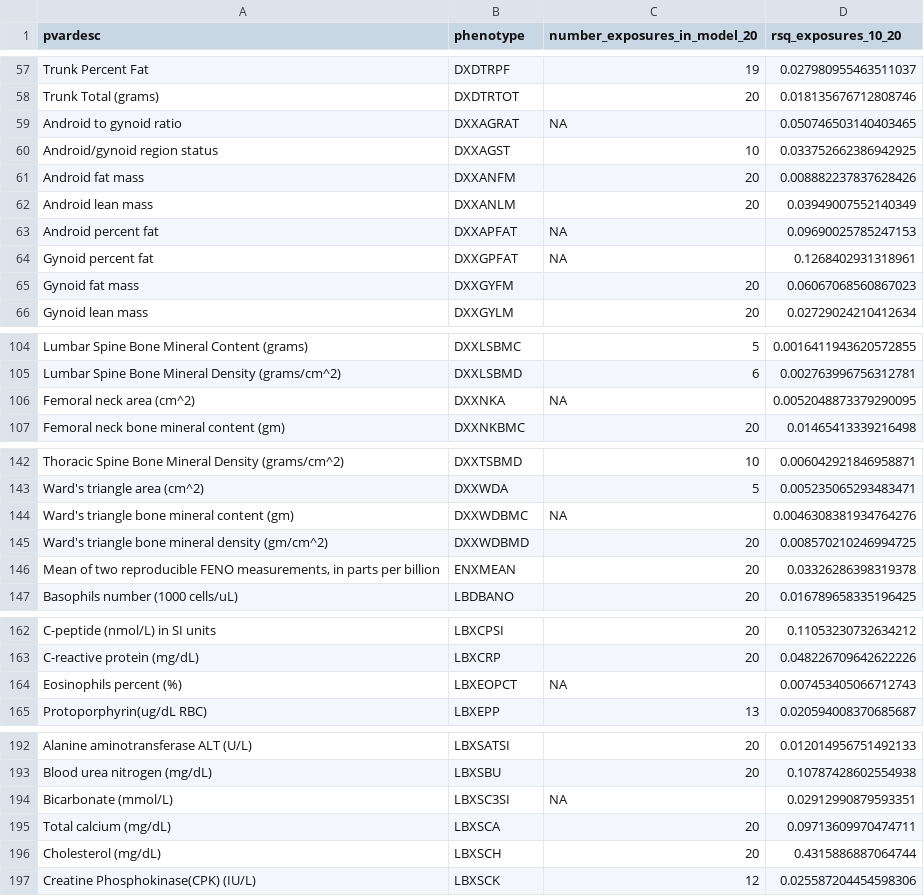
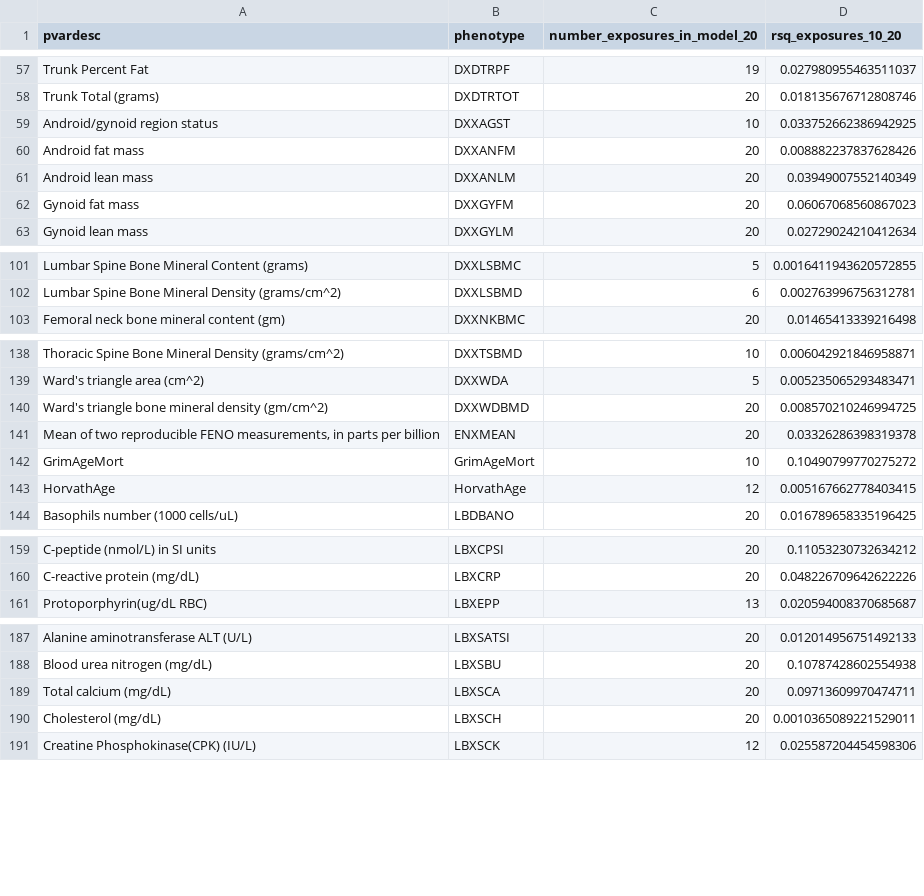
Before and after one commit to chiragjp/nhanespewas, a CSV file: rmd/pheno_rsq.csv, drawn as a sheet; only a part is shown, gaps mark what is left out; the diff covers the shown part only.

```diff
--- a/rmd/pheno_rsq.csv
+++ b/rmd/pheno_rsq.csv
@@ -58,3 +58,2 @@ Trunk Percent Fat,DXDTRPF,19,0.027980955463511037
 Trunk Total (grams),DXDTRTOT,20,0.018135676712808746
-Android to gynoid ratio,DXXAGRAT,NA,0.050746503140403465
 Android/gynoid region status,DXXAGST,10,0.033752662386942925
@@ -62,4 +61,2 @@ Android fat mass,DXXANFM,20,0.008882237837628426
 Android lean mass,DXXANLM,20,0.03949007552140349
-Android percent fat,DXXAPFAT,NA,0.09690025785247153
-Gynoid percent fat,DXXGPFAT,NA,0.1268402931318961
 Gynoid fat mass,DXXGYFM,20,0.06067068560867023
@@ -105,3 +102,2 @@ Lumbar Spine Bone Mineral Content (grams),DXXLSBMC,5,0.0016411943620572855
 Lumbar Spine Bone Mineral Density (grams/cm^2),DXXLSBMD,6,0.002763996756312781
-Femoral neck area (cm^2),DXXNKA,NA,0.0052048873379290095
 Femoral neck bone mineral content (gm),DXXNKBMC,20,0.01465413339216498
@@ -143,5 +139,6 @@ Thoracic Spine Bone Mineral Density (grams/cm^2),DXXTSBMD,10,0.00604292184695887
 Ward's triangle area (cm^2),DXXWDA,5,0.005235065293483471
-Ward's triangle bone mineral content (gm),DXXWDBMC,NA,0.0046308381934764276
 Ward's triangle bone mineral density (gm/cm^2),DXXWDBMD,20,0.008570210246994725
 "Mean of two reproducible FENO measurements, in parts per billion",ENXMEAN,20,0.03326286398319378
+GrimAgeMort,GrimAgeMort,10,0.10490799770275272
+HorvathAge,HorvathAge,12,0.005167662778403415
 Basophils number (1000 cells/uL),LBDBANO,20,0.016789658335196425
@@ -163,3 +160,2 @@ C-peptide (nmol/L) in SI units,LBXCPSI,20,0.11053230732634212
 C-reactive protein (mg/dL),LBXCRP,20,0.048226709642622226
-Eosinophils percent (%),LBXEOPCT,NA,0.007453405066712743
 Protoporphyrin(ug/dL RBC),LBXEPP,13,0.020594008370685687
@@ -193,5 +188,4 @@ Alanine aminotransferase ALT (U/L),LBXSATSI,20,0.012014956751492133
 Blood urea nitrogen (mg/dL),LBXSBU,20,0.10787428602554938
-Bicarbonate (mmol/L),LBXSC3SI,NA,0.02912990879593351
 Total calcium (mg/dL),LBXSCA,20,0.09713609970474711
-Cholesterol (mg/dL),LBXSCH,20,0.4315886887064744
+Cholesterol (mg/dL),LBXSCH,20,0.0010365089221529011
 Creatine Phosphokinase(CPK) (IU/L),LBXSCK,12,0.025587204454598306
```
Also changed, not shown: 1 removed row and 3 edited cells elsewhere in this file, rmd/g_e_rsq.csv, rmd/pcategory_rsq.csv, 25 other files.
